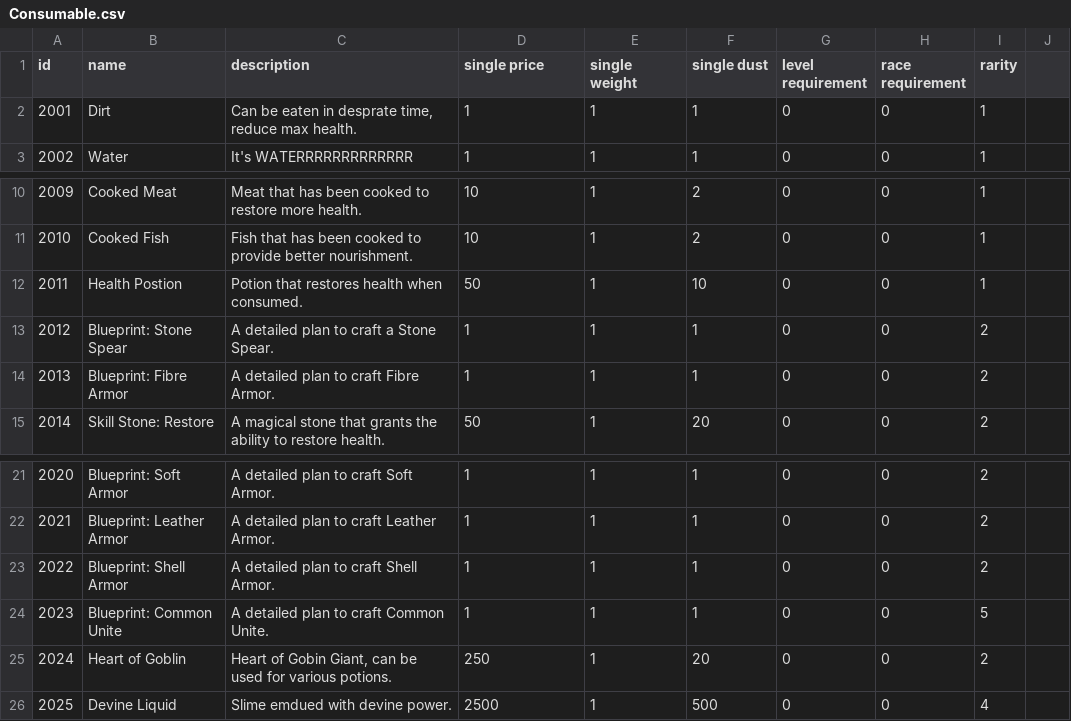
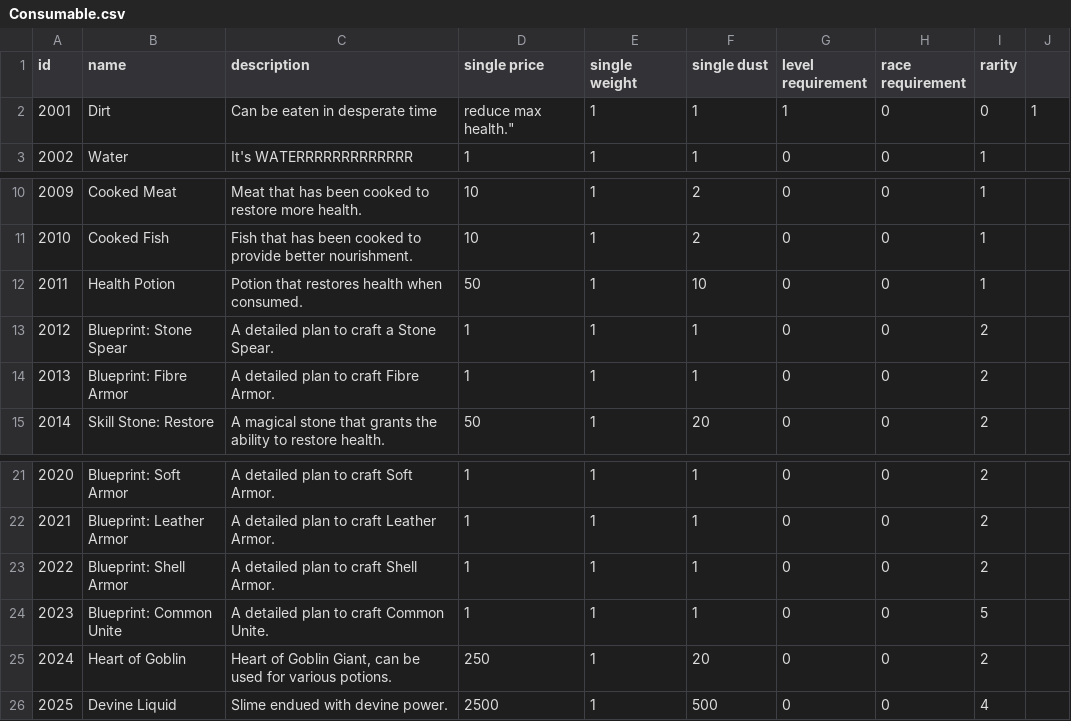
Before and after one commit to aoijo/SurvivorGame, a CSV file: Data/Item/Consumable.csv, drawn as a sheet; only a part is shown, gaps mark what is left out.

```diff
--- a/Data/Item/Consumable.csv
+++ b/Data/Item/Consumable.csv
@@ -1,3 +1,3 @@
 id,name,description,single price,single weight,single dust,level requirement,race requirement,rarity
-2001,Dirt,"Can be eaten in desprate time, reduce max health.",1,1,1,0,0,1
+2001,Dirt,Can be eaten in desperate time, reduce max health.",1,1,1,0,0,1
 2002,Water,It's WATERRRRRRRRRRRRR,1,1,1,0,0,1
@@ -11,3 +11,3 @@ id,name,description,single price,single weight,single dust,level requirement,rac
 2010,Cooked Fish,Fish that has been cooked to provide better nourishment.,10,1,2,0,0,1
-2011,Health Postion,Potion that restores health when consumed.,50,1,10,0,0,1
+2011,Health Potion,Potion that restores health when consumed.,50,1,10,0,0,1
 2012,Blueprint: Stone Spear,A detailed plan to craft a Stone Spear.,1,1,1,0,0,2
@@ -24,3 +24,3 @@ id,name,description,single price,single weight,single dust,level requirement,rac
 2023,Blueprint: Common Unite,A detailed plan to craft Common Unite.,1,1,1,0,0,5
-2024,Heart of Goblin,"Heart of Gobin Giant, can be used for various potions.",250,1,20,0,0,2
-2025,Devine Liquid,Slime emdued with devine power.,2500,1,500,0,0,4
+2024,Heart of Goblin,"Heart of Goblin Giant, can be used for various potions.",250,1,20,0,0,2
+2025,Devine Liquid,Slime endued with devine power.,2500,1,500,0,0,4
```
Also changed, not shown: Data/Buff.csv, Data/Enemy.csv, 7 other files.
